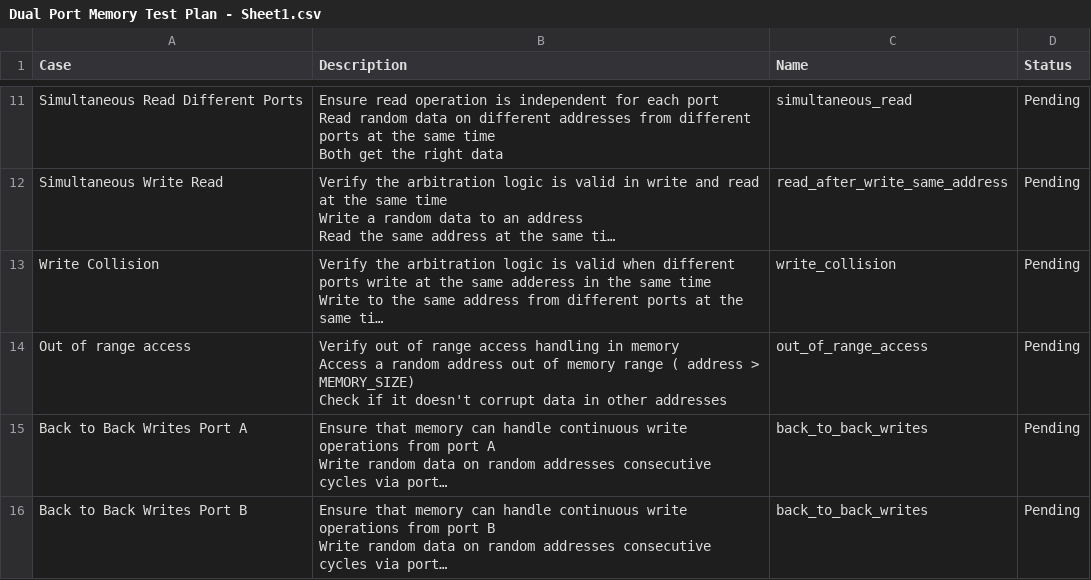
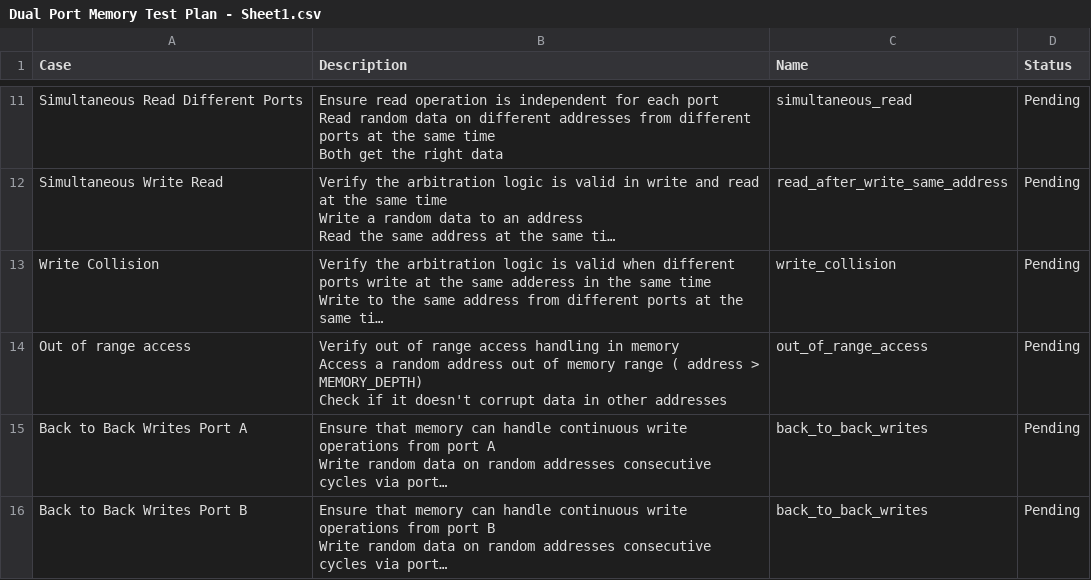
Before and after one commit to momenmac/dual-port-memory-verification, a CSV file: Dual Port Memory Test Plan - Sheet1.csv, drawn as a sheet; only a part is shown, gaps mark what is left out; long unchanged cells end in …; ↵ is a line break in a cell; the diff names each change by its address in the sheet, - before the commit and + after, or states it on an @@ line.

Commit message:
Refactor and enhance test suite with new scenarios and improvements
- Updated address width in read_collision_test and write_read_tests to use `ADDR_WIDTH` instead of calculated width.
- Increased wait time in basic_test from 25 to 1000 time units for better stability.
- Expanded test_factory to include new tests: simultaneous_write, simultaneous_read, sim_write_a_read_b, sim_write_b_read_a, write_collision, read_collision, out_of_range_access, and back_to_back_writes.
- Added new test classes for simultaneous write/read scenarios and collision tests.
- Implemented out_of_range_access_gen and out_of_range_access_test to handle out-of-bounds memory access.
- Enhanced logging for various tests to capture detailed simulation results.
- Added back_to_back_writes test and generator to validate consecutive write operations.
- Improved overall test coverage and robustness by refining generator configurations and transaction handling.

```diff
--- a/Dual Port Memory Test Plan - Sheet1.csv
+++ b/Dual Port Memory Test Plan - Sheet1.csv
-B14 (Description): …address > MEMORY_SIZE) ↵ Check if…
+B14 (Description): …address > MEMORY_DEPTH) ↵ Check if…
```
Also changed, not shown: 53 other files.
